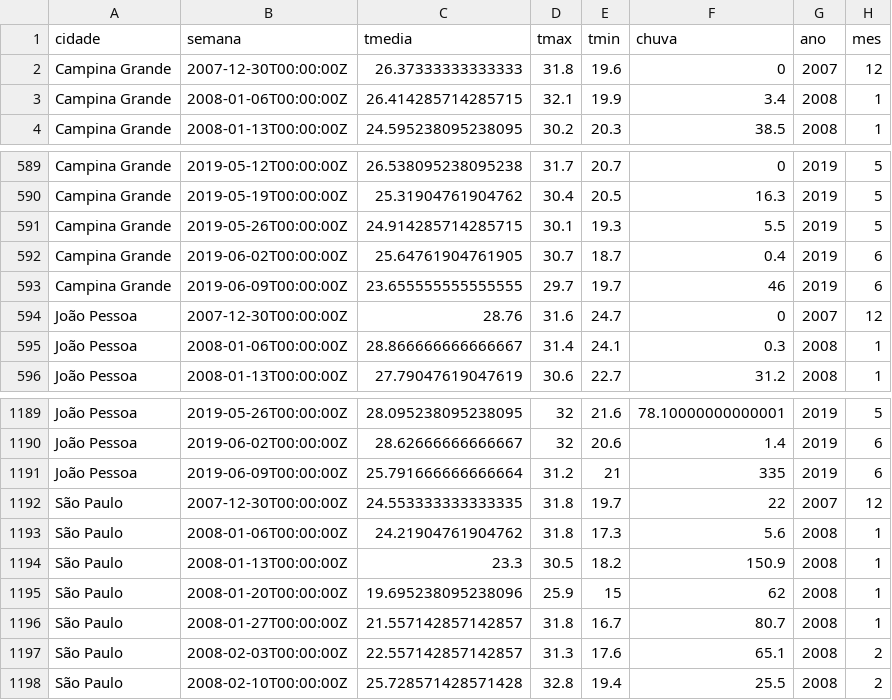
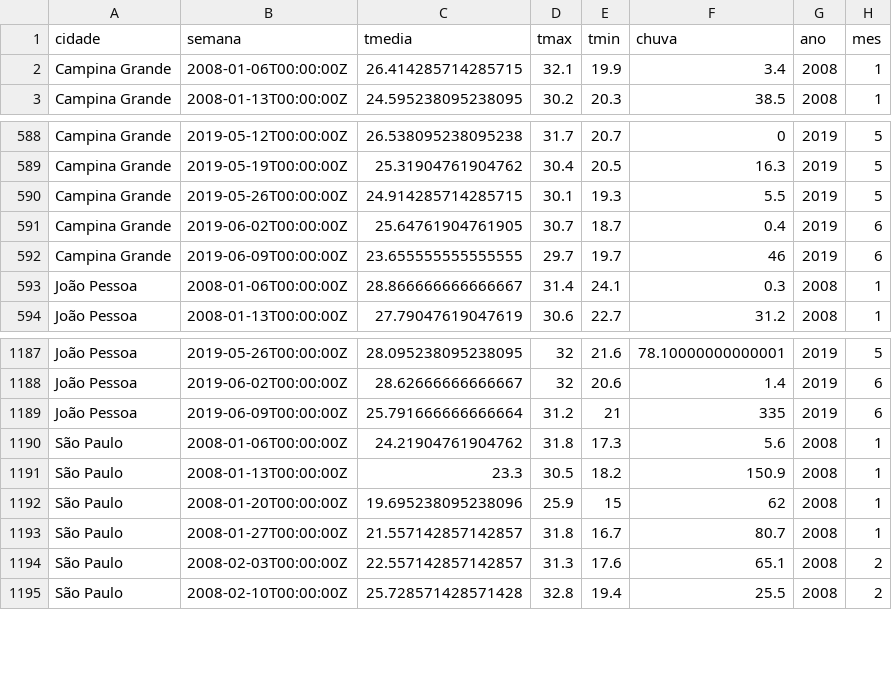
Before and after one commit to orionwinter/datasets, a CSV file: docs/clima_cg_jp_sp-semanal.csv, drawn as a sheet; only a part is shown, gaps mark what is left out; the diff names each change by its address in the sheet, - before the commit and + after, or states it on an @@ line.

Commit message:
Remove semana de 2007 extraviada

```diff
--- a/docs/clima_cg_jp_sp-semanal.csv
+++ b/docs/clima_cg_jp_sp-semanal.csv
-row 2: Campina Grande | 2007-12-30T00:00:00Z | 26.37333333333333 | 31.8 | 19.6 | 0 | 2007 | 12
-row 594: João Pessoa | 2007-12-30T00:00:00Z | 28.76 | 31.6 | 24.7 | 0 | 2007 | 12
-row 1192: São Paulo | 2007-12-30T00:00:00Z | 24.553333333333335 | 31.8 | 19.7 | 22 | 2007 | 12
```
